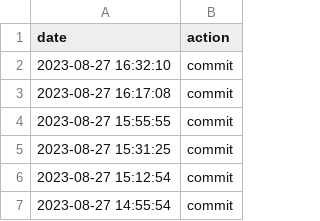
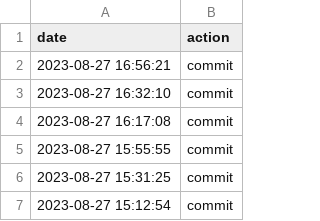
Before and after one commit to hello20030909/back4app, a CSV file: data.csv, drawn as a sheet; only a part is shown; the shorter side is filled out with more unchanged rows.

Commit message:
action:Sun Aug 27 16:56:21 UTC 2023

```diff
--- a/data.csv
+++ b/data.csv
@@ -1,2 +1,3 @@
 date,action
+2023-08-27 16:56:21,commit
 2023-08-27 16:32:10,commit
```
Also changed, not shown: 1 other file.
